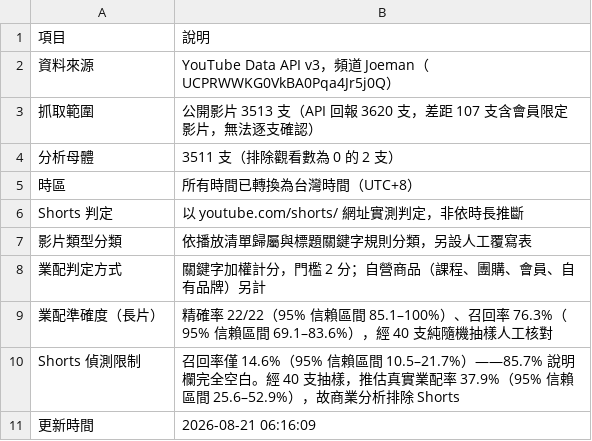
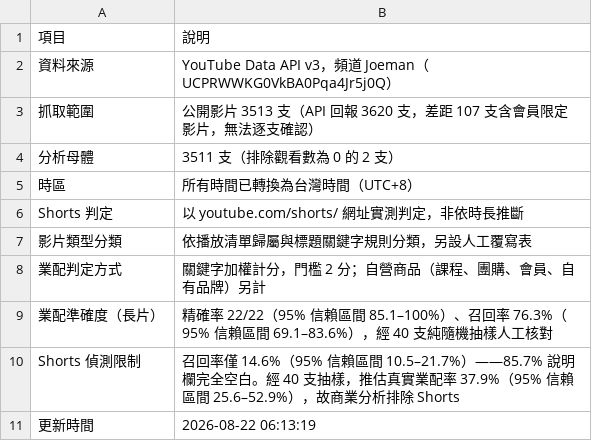
Before and after one commit to joker8604169-cloud/joeman-youtube-analytics, a CSV file: data/processed/data_notes.csv, drawn as a sheet.

```diff
--- a/data/processed/data_notes.csv
+++ b/data/processed/data_notes.csv
@@ -10,2 +10,2 @@ Shorts 判定,以 youtube.com/shorts/ 網址實測判定，非依時長推斷
 Shorts 偵測限制,召回率僅 14.6%（95% 信賴區間 10.5–21.7%）——85.7% 說明欄完全空白。經 40 支抽樣，推估真實業配率 37.9%（95% 信賴區間 25.6–52.9%），故商業分析排除 Shorts
-更新時間,2026-08-21 06:16:09
+更新時間,2026-08-22 06:13:19
```
Also changed, not shown: data/processed/star/fact_video.csv, 3 other files.
